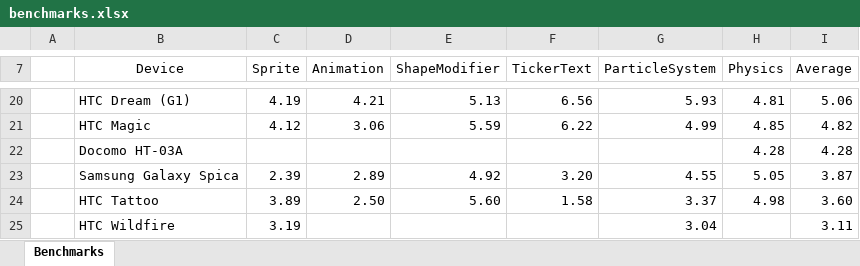
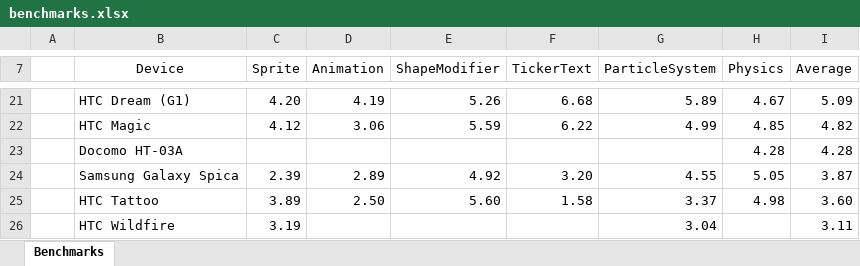
Before and after one commit to weimingtom/andengineexamples, an Excel workbook: doc/benchmarks.xlsx, sheet Benchmarks, drawn as a sheet; only a part is shown, gaps mark what is left out; values as stored, in another font and other column widths than the file's, no borders; charts and pictures and conditional formats not drawn; addresses are those after the commit; the diff covers the shown part only; the diff names each change by its address in the sheet, - before the commit and + after, or states it on an @@ line.

Commit message:
Updated benchmarks and the latest andengine.jar.

```diff
--- a/doc/benchmarks.xlsx (sheet Benchmarks)
+++ b/doc/benchmarks.xlsx (sheet Benchmarks)
-C21 (Sprite): 4.19
+C21 (Sprite): 4.20
-D21 (Animation): 4.21
+D21 (Animation): 4.19
-E21 (ShapeModifier): 5.13
+E21 (ShapeModifier): 5.26
-F21 (TickerText): 6.56
+F21 (TickerText): 6.68
-G21 (ParticleSystem): 5.93
+G21 (ParticleSystem): 5.89
-H21 (Physics): 4.81
+H21 (Physics): 4.67
-I21 (Average): 5.06
+I21 (Average): 5.09
```
Also changed, not shown: 3 added rows, 2 removed rows and 29 edited cells elsewhere in this sheet, charts or pictures, 2 other files.
